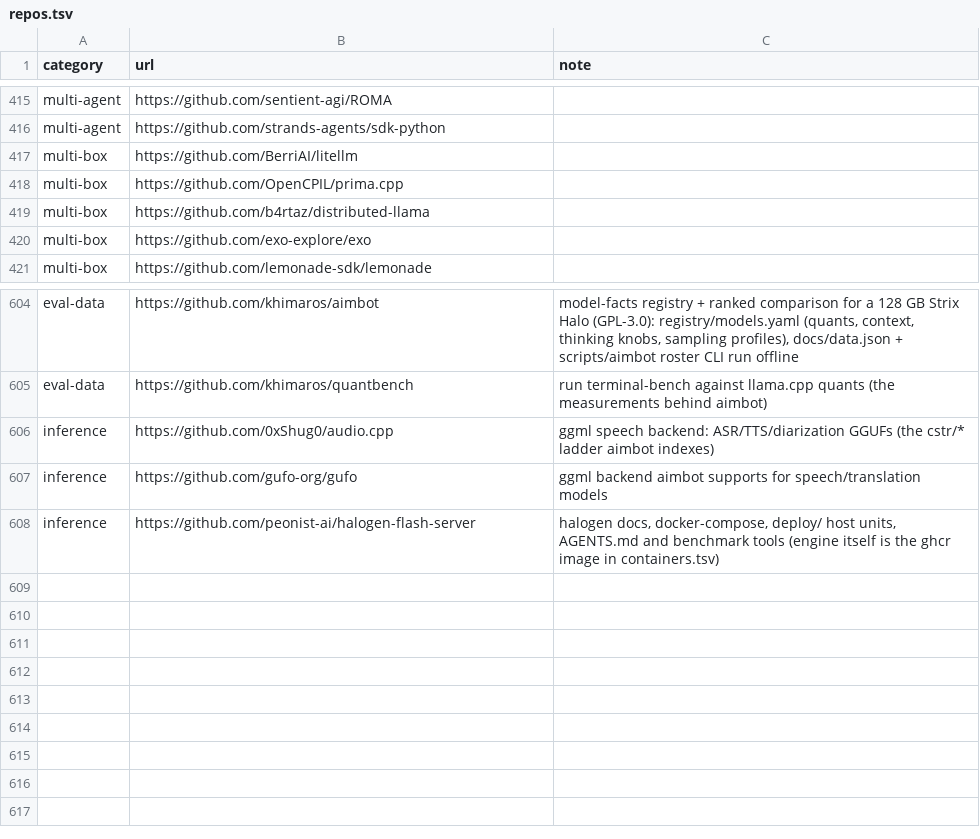
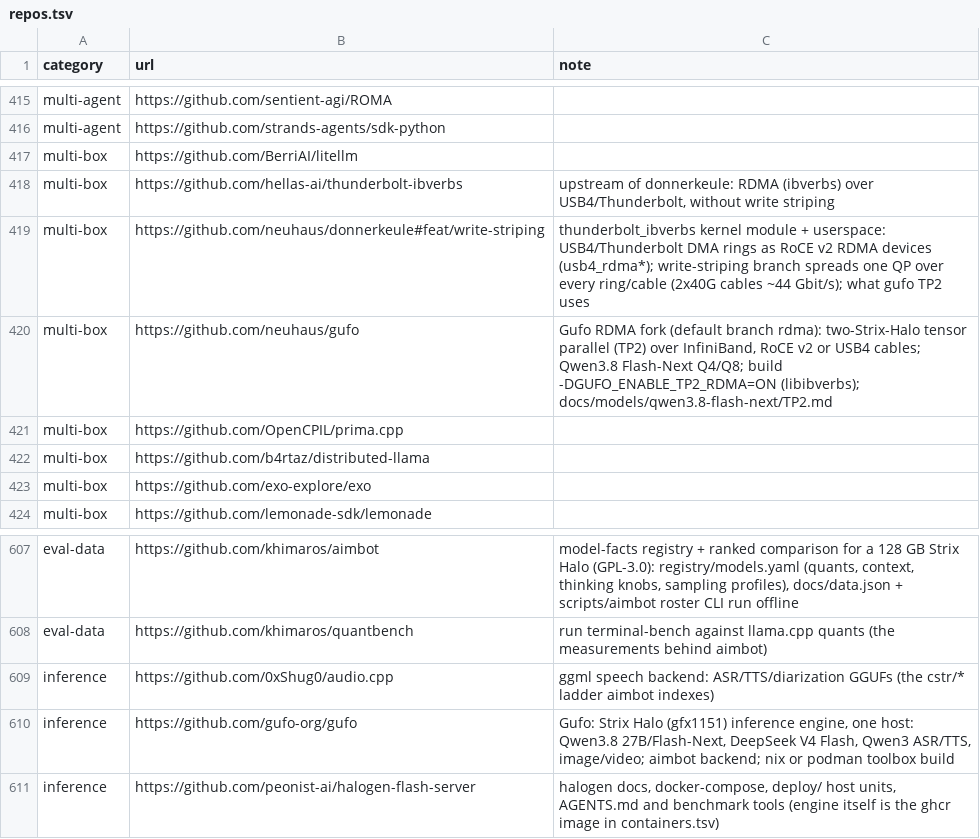
Before and after one commit to TheBeaninator/ark, a TSV file: manifest/repos.tsv, drawn as a sheet; only a part is shown, gaps mark what is left out.

```diff
--- a/manifest/repos.tsv
+++ b/manifest/repos.tsv
@@ -417,2 +417,5 @@ multi-agent	https://github.com/strands-agents/sdk-python
 multi-box	https://github.com/BerriAI/litellm	
+multi-box	https://github.com/hellas-ai/thunderbolt-ibverbs	upstream of donnerkeule: RDMA (ibverbs) over USB4/Thunderbolt, without write striping
+multi-box	https://github.com/neuhaus/donnerkeule#feat/write-striping	thunderbolt_ibverbs kernel module + userspace: USB4/Thunderbolt DMA rings as RoCE v2 RDMA devices (usb4_rdma*); write-striping branch spreads one QP over every ring/cable (2x40G cables ~44 Gbit/s); what gufo TP2 uses
+multi-box	https://github.com/neuhaus/gufo	Gufo RDMA fork (default branch rdma): two-Strix-Halo tensor parallel (TP2) over InfiniBand, RoCE v2 or USB4 cables; Qwen3.8 Flash-Next Q4/Q8; build -DGUFO_ENABLE_TP2_RDMA=ON (libibverbs); docs/models/qwen3.8-flash-next/TP2.md
 multi-box	https://github.com/OpenCPIL/prima.cpp	
@@ -606,3 +609,3 @@ eval-data	https://github.com/khimaros/quantbench	run terminal-bench against llam
 inference	https://github.com/0xShug0/audio.cpp	ggml speech backend: ASR/TTS/diarization GGUFs (the cstr/* ladder aimbot indexes)
-inference	https://github.com/gufo-org/gufo	ggml backend aimbot supports for speech/translation models
+inference	https://github.com/gufo-org/gufo	Gufo: Strix Halo (gfx1151) inference engine, one host: Qwen3.8 27B/Flash-Next, DeepSeek V4 Flash, Qwen3 ASR/TTS, image/video; aimbot backend; nix or podman toolbox build
 inference	https://github.com/peonist-ai/halogen-flash-server	halogen docs, docker-compose, deploy/ host units, AGENTS.md and benchmark tools (engine itself is the ghcr image in containers.tsv)
```
Also changed, not shown: 4 other files.
